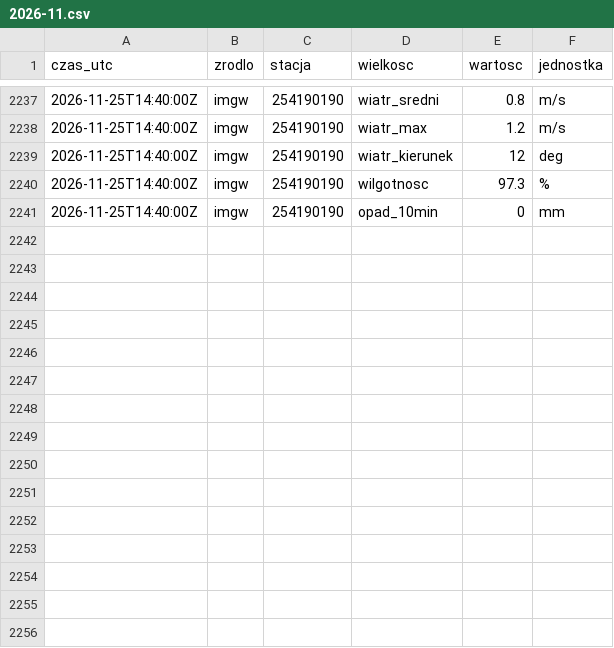
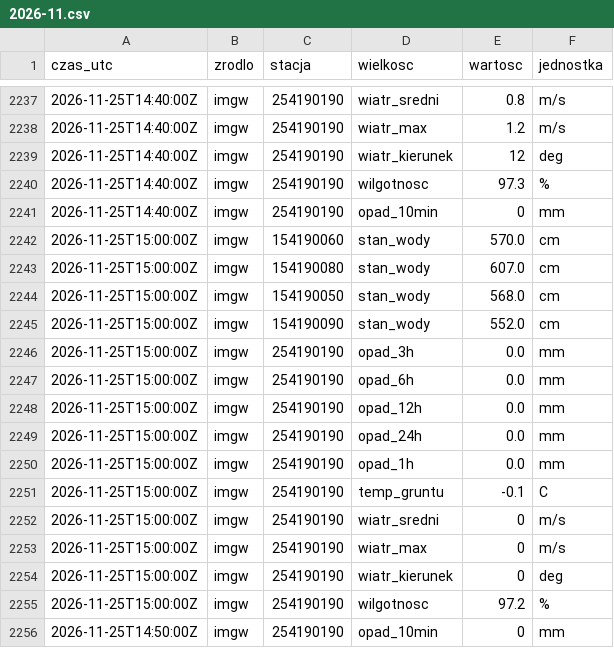
Before and after one commit to Kumiela/kumiela-dane, a CSV file: archiwum/imgw/2026-11.csv, drawn as a sheet; only a part is shown, gaps mark what is left out; the diff names each change by its address in the sheet, - before the commit and + after, or states it on an @@ line.

```diff
--- a/archiwum/imgw/2026-11.csv
+++ b/archiwum/imgw/2026-11.csv
+row 2242: 2026-11-25T15:00:00Z | imgw | 154190060 | stan_wody | 570.0 | cm
+row 2243: 2026-11-25T15:00:00Z | imgw | 154190080 | stan_wody | 607.0 | cm
+row 2244: 2026-11-25T15:00:00Z | imgw | 154190050 | stan_wody | 568.0 | cm
+row 2245: 2026-11-25T15:00:00Z | imgw | 154190090 | stan_wody | 552.0 | cm
+row 2246: 2026-11-25T15:00:00Z | imgw | 254190190 | opad_3h | 0.0 | mm
+row 2247: 2026-11-25T15:00:00Z | imgw | 254190190 | opad_6h | 0.0 | mm
+row 2248: 2026-11-25T15:00:00Z | imgw | 254190190 | opad_12h | 0.0 | mm
+row 2249: 2026-11-25T15:00:00Z | imgw | 254190190 | opad_24h | 0.0 | mm
+row 2250: 2026-11-25T15:00:00Z | imgw | 254190190 | opad_1h | 0.0 | mm
+row 2251: 2026-11-25T15:00:00Z | imgw | 254190190 | temp_gruntu | -0.1 | C
+row 2252: 2026-11-25T15:00:00Z | imgw | 254190190 | wiatr_sredni | 0 | m/s
+row 2253: 2026-11-25T15:00:00Z | imgw | 254190190 | wiatr_max | 0 | m/s
+row 2254: 2026-11-25T15:00:00Z | imgw | 254190190 | wiatr_kierunek | 0 | deg
+row 2255: 2026-11-25T15:00:00Z | imgw | 254190190 | wilgotnosc | 97.2 | %
+row 2256: 2026-11-25T14:50:00Z | imgw | 254190190 | opad_10min | 0 | mm
```
Also changed, not shown: archiwum/hydrowskaz/2026-11.csv, 4 other files.
